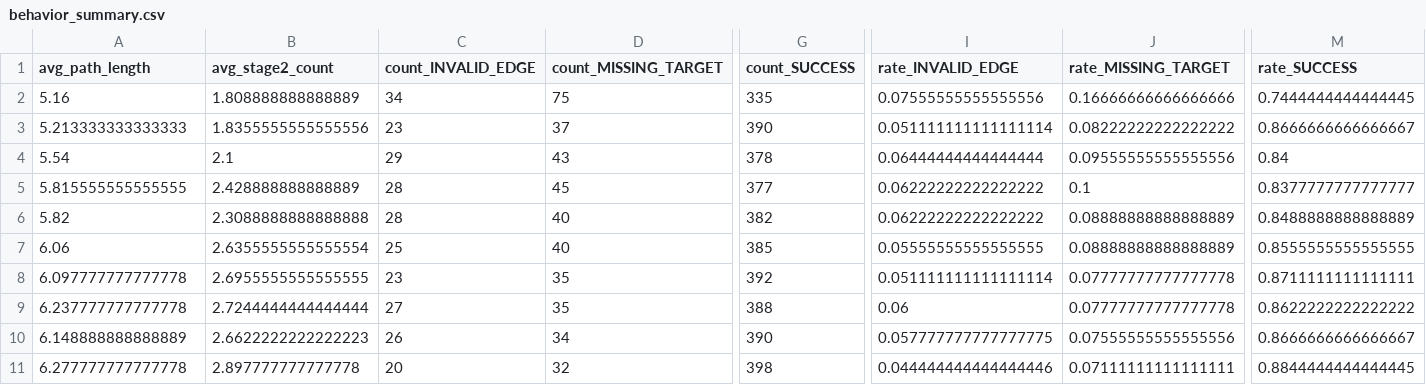
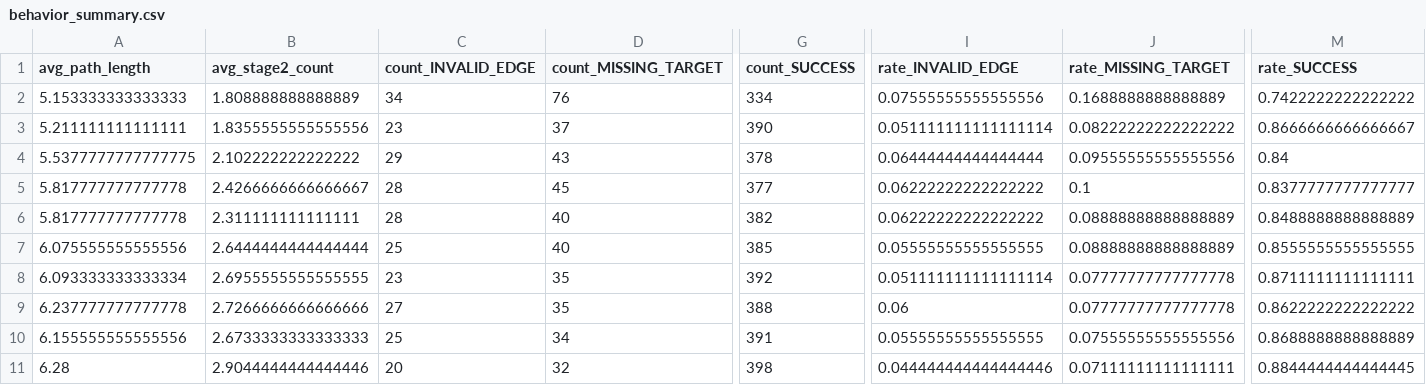
Before and after one commit to greatzby/LLM8, a CSV file: analysisnew3/ql_graphA_pg030_tier3_P13_0/behavior_summary.csv, drawn as a sheet; only a part is shown, gaps mark what is left out; the diff names each change by its address in the sheet, - before the commit and + after, or states it on an @@ line.

```diff
--- a/analysisnew3/ql_graphA_pg030_tier3_P13_0/behavior_summary.csv
+++ b/analysisnew3/ql_graphA_pg030_tier3_P13_0/behavior_summary.csv
-A2 (avg_path_length): 5.16
+A2 (avg_path_length): 5.153333333333333
-D2 (count_MISSING_TARGET): 75
+D2 (count_MISSING_TARGET): 76
-G2 (count_SUCCESS): 335
+G2 (count_SUCCESS): 334
-J2 (rate_MISSING_TARGET): 0.16666666666666666
+J2 (rate_MISSING_TARGET): 0.1688888888888889
-M2 (rate_SUCCESS): 0.7444444444444445
+M2 (rate_SUCCESS): 0.7422222222222222
-A3 (avg_path_length): 5.213333333333333
+A3 (avg_path_length): 5.211111111111111
-A4 (avg_path_length): 5.54
+A4 (avg_path_length): 5.5377777777777775
-B4 (avg_stage2_count): 2.1
+B4 (avg_stage2_count): 2.102222222222222
-A5 (avg_path_length): 5.815555555555555
+A5 (avg_path_length): 5.817777777777778
-B5 (avg_stage2_count): 2.428888888888889
+B5 (avg_stage2_count): 2.4266666666666667
-A6 (avg_path_length): 5.82
+A6 (avg_path_length): 5.817777777777778
-B6 (avg_stage2_count): 2.3088888888888888
+B6 (avg_stage2_count): 2.311111111111111
-A7 (avg_path_length): 6.06
+A7 (avg_path_length): 6.075555555555556
-B7 (avg_stage2_count): 2.6355555555555554
+B7 (avg_stage2_count): 2.6444444444444444
-A8 (avg_path_length): 6.097777777777778
+A8 (avg_path_length): 6.093333333333334
-B9 (avg_stage2_count): 2.7244444444444444
+B9 (avg_stage2_count): 2.7266666666666666
-A10 (avg_path_length): 6.148888888888889
+A10 (avg_path_length): 6.155555555555556
-B10 (avg_stage2_count): 2.6622222222222223
+B10 (avg_stage2_count): 2.6733333333333333
-C10 (count_INVALID_EDGE): 26
+C10 (count_INVALID_EDGE): 25
-G10 (count_SUCCESS): 390
+G10 (count_SUCCESS): 391
-I10 (rate_INVALID_EDGE): 0.057777777777777775
+I10 (rate_INVALID_EDGE): 0.05555555555555555
-M10 (rate_SUCCESS): 0.8666666666666667
+M10 (rate_SUCCESS): 0.8688888888888889
-A11 (avg_path_length): 6.277777777777778
+A11 (avg_path_length): 6.28
-B11 (avg_stage2_count): 2.897777777777778
+B11 (avg_stage2_count): 2.9044444444444446
```
Also changed, not shown: analysisnew3/sft_graphA_pg030_tier3_P13_0/behavior_summary.csv, 2 other files.
